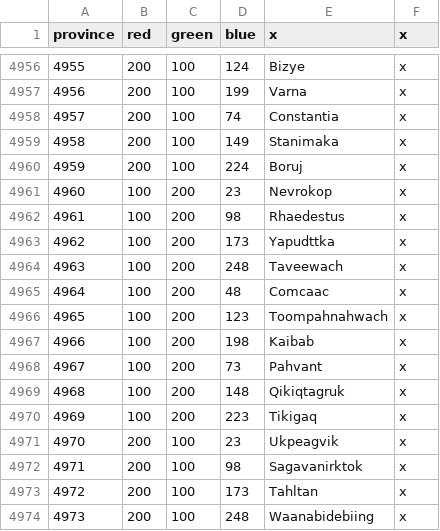
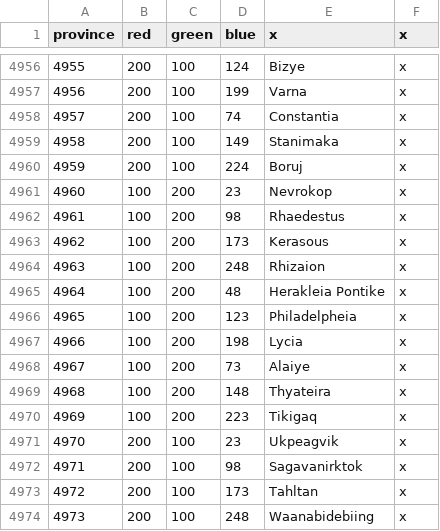
Before and after one commit to SnapperMapperClone/1204mod, a CSV file: map/definition.csv, drawn as a sheet; only a part is shown, gaps mark what is left out.

```diff
--- a/map/definition.csv
+++ b/map/definition.csv
@@ -4962,9 +4962,9 @@ province;red;green;blue;x;x
 4961;100;200;98;Rhaedestus;x
-4962;100;200;173;Yapudttka;x
-4963;100;200;248;Taveewach;x
-4964;100;200;48;Comcaac;x
-4965;100;200;123;Toompahnahwach;x
-4966;100;200;198;Kaibab;x
-4967;100;200;73;Pahvant;x
-4968;100;200;148;Qikiqtagruk;x
+4962;100;200;173;Kerasous;x
+4963;100;200;248;Rhizaion;x
+4964;100;200;48;Herakleia Pontike;x
+4965;100;200;123;Philadelpheia;x
+4966;100;200;198;Lycia;x
+4967;100;200;73;Alaiye;x
+4968;100;200;148;Thyateira;x
 4969;100;200;223;Tikigaq;x
```
Also changed, not shown: 20 other files.
